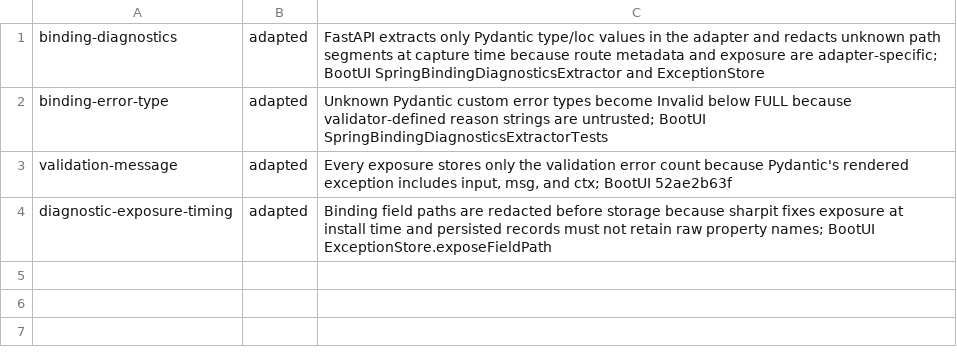
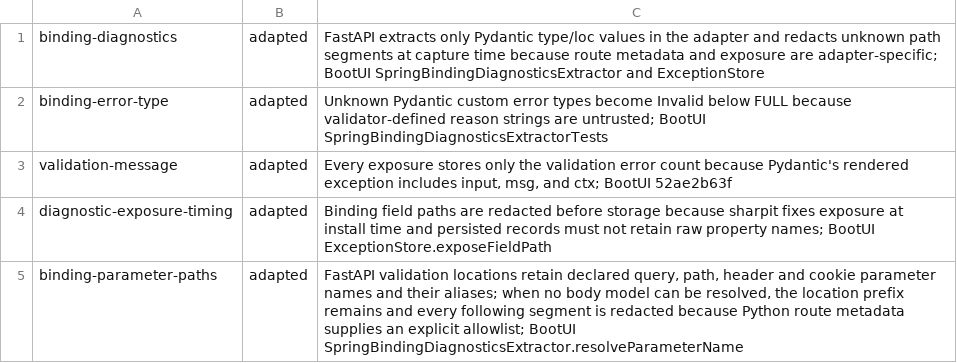
Before and after one commit to ffroliva/sharpit, a TSV file: docs/reference/matrix-updates/0.8.0-a4a.tsv, drawn as a sheet; the diff names each change by its address in the sheet, - before the commit and + after, or states it on an @@ line.

Commit message:
fix: harden binding diagnostics capture
Signed-off-by: Flavio Oliva <ffroliva@gmail.com>

```diff
--- a/docs/reference/matrix-updates/0.8.0-a4a.tsv
+++ b/docs/reference/matrix-updates/0.8.0-a4a.tsv
+row 5: binding-parameter-paths | adapted | FastAPI validation locations retain declared query, path, header and cookie parameter names and their aliases; when no body model can be resolved, the location prefix remains and every following segment is redacted because Python route metadata supplies an explicit allowlist; BootUI SpringBindingDiagnosticsExtractor.resolveParameterName
```
Also changed, not shown: 6 other files.
